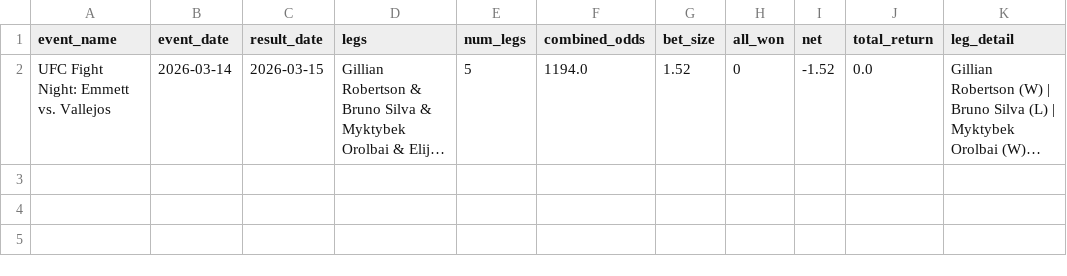
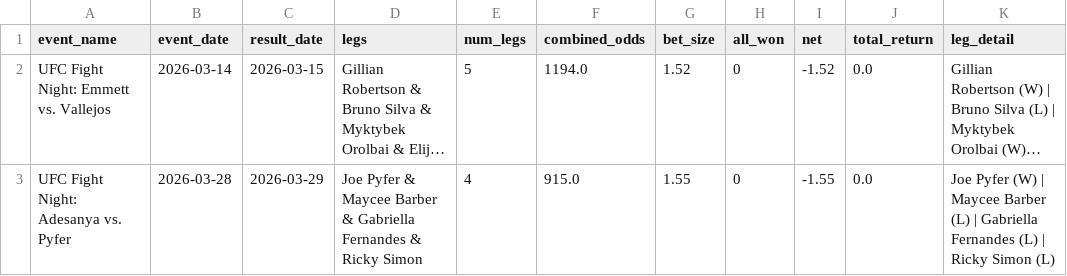
Before and after one commit to zwinship/OctaStats_UFC_Model_V2, a CSV file: results/v2_parlay_results.csv, drawn as a sheet; long unchanged cells end in …; the diff names each change by its address in the sheet, - before the commit and + after, or states it on an @@ line.

Commit message:
Parlay result: UFC Fight Night: Adesanya vs. Pyfer — LOST

```diff
--- a/results/v2_parlay_results.csv
+++ b/results/v2_parlay_results.csv
+row 3: UFC Fight Night: Adesanya vs. Pyfer | 2026-03-28 | 2026-03-29 | Joe Pyfer & Maycee Barber & Gabriella Fernandes & Ricky Simon | 4 | 915.0 | 1.55 | 0 | -1.55 | 0.0 | Joe Pyfer (W) | Maycee Barber (L) | Gabriella Fernandes (L) | Ricky Simon (L)
```
